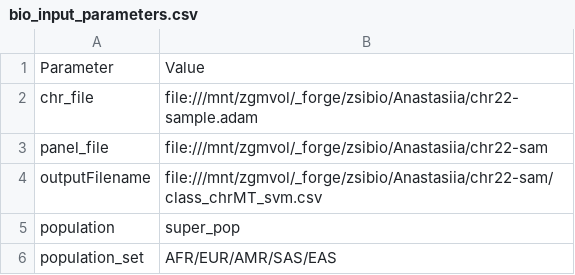
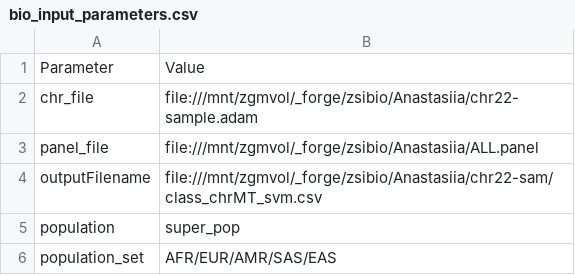
Before and after one commit to AnastasiiaInna/zsi-bio, a CSV file: bio_input_parameters.csv, drawn as a sheet; only a part is shown.

Commit message:
Update

```diff
--- a/bio_input_parameters.csv
+++ b/bio_input_parameters.csv
@@ -2,3 +2,3 @@ Parameter,Value
 chr_file,file:///mnt/zgmvol/_forge/zsibio/Anastasiia/chr22-sample.adam
-panel_file,file:///mnt/zgmvol/_forge/zsibio/Anastasiia/chr22-sam
+panel_file,file:///mnt/zgmvol/_forge/zsibio/Anastasiia/ALL.panel
 outputFilename,file:///mnt/zgmvol/_forge/zsibio/Anastasiia/chr22-sam/class_chrMT_svm.csv
```
